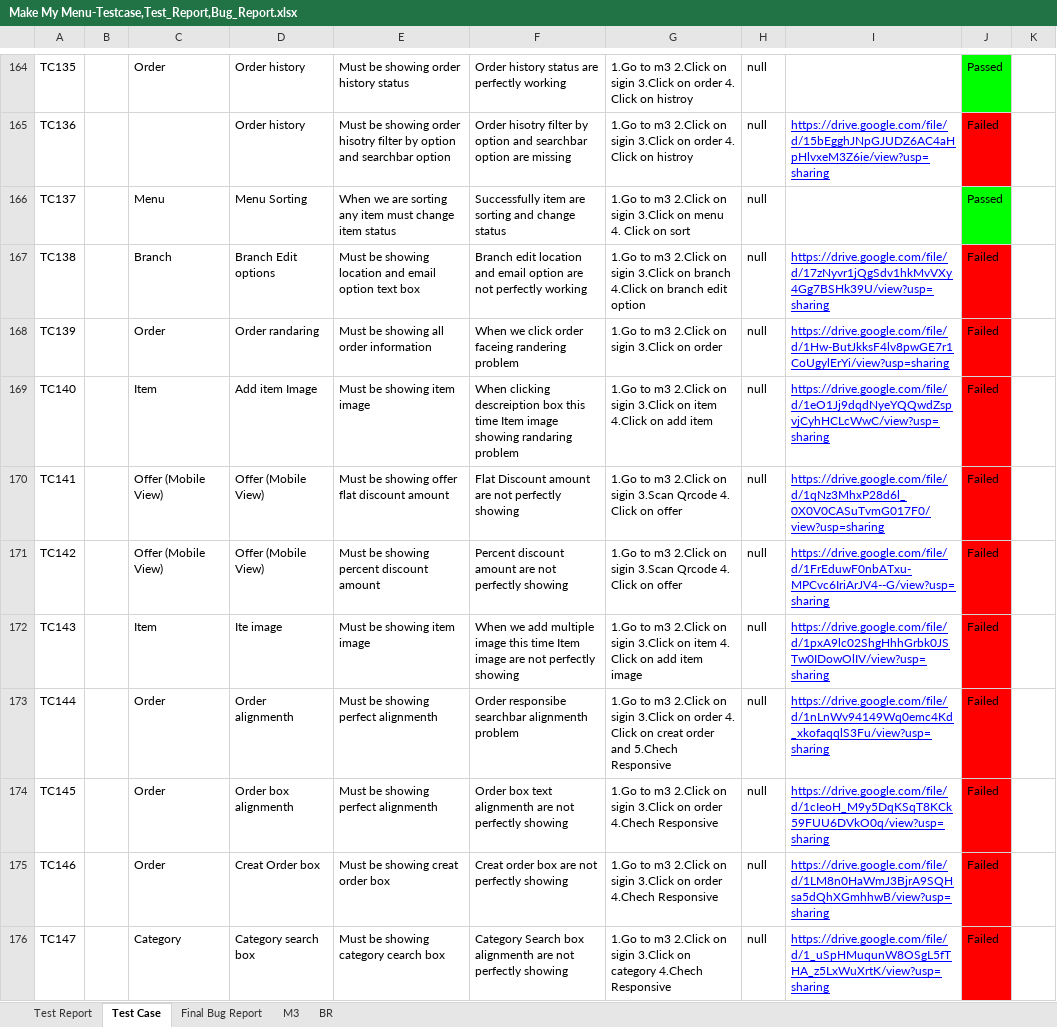
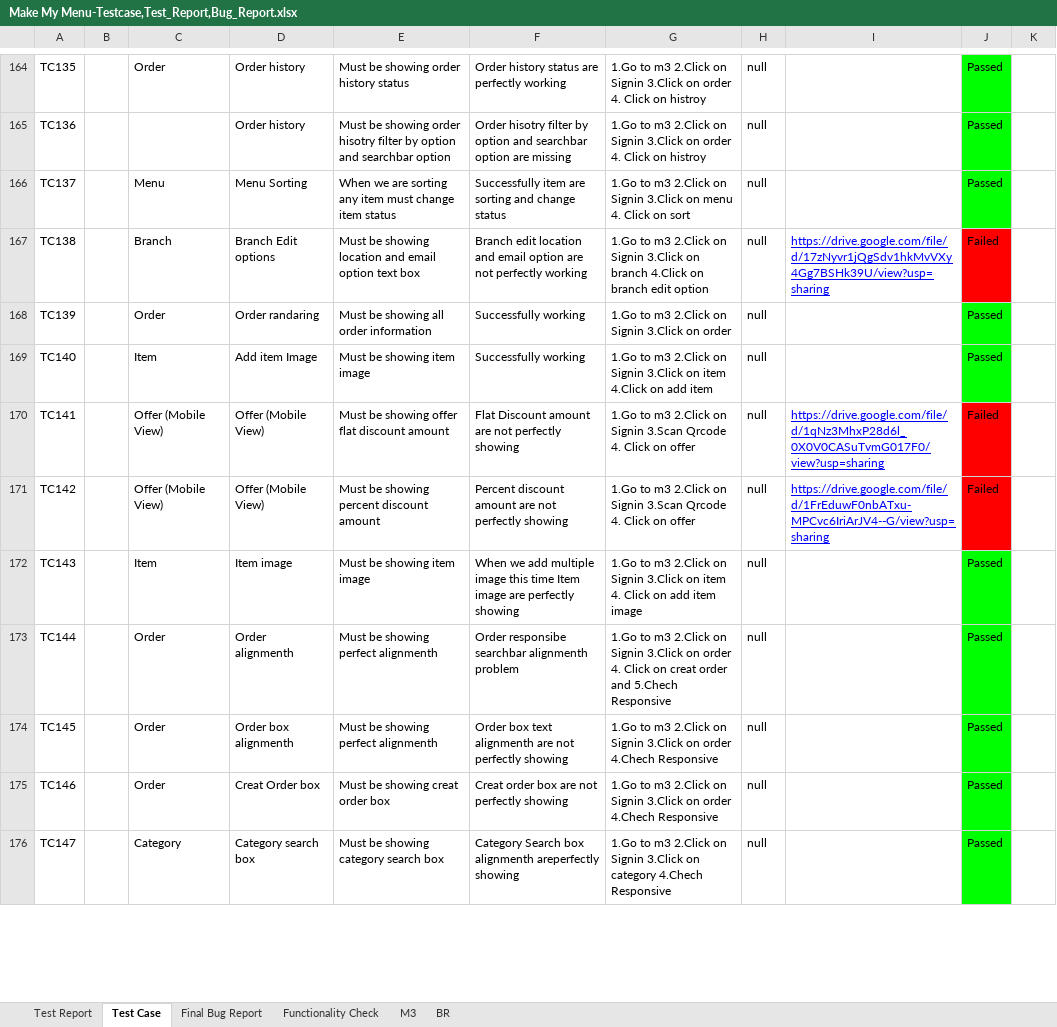
Before and after one commit to imran2635/Make-My-Menu, an Excel workbook: Make My Menu-Testcase,Test_Report,Bug_Report.xlsx, sheet Test Case, drawn as a sheet; only a part is shown, gaps mark what is left out; values as stored, in another font and other column widths than the file's, no borders; charts and pictures not drawn; the diff covers the shown part only; the diff names each change by its address in the sheet, - before the commit and + after, or states it on an @@ line.

```diff
--- a/Make My Menu-Testcase,Test_Report,Bug_Report.xlsx (sheet Test Case)
+++ b/Make My Menu-Testcase,Test_Report,Bug_Report.xlsx (sheet Test Case)
+sheet tab: Functionality Check
-G164:G165: …2.Click on sigin 3.Click on…
+G164:G165: …2.Click on Signin 3.Click on…
-I165: https://drive.google.com/file/d/15bEgghJNpGJUDZ6AC4aHpHlvxeM3Z6ie/view?usp=sharing
+I165: (empty)
-J165: Failed
+J165: Passed
-J165 fill: #FF0000
+J165 fill: #00FF00
-G166: …2.Click on sigin 3.Click on…
+G166: …2.Click on Signin 3.Click on…
-G167: …2.Click on sigin 3.Click on…
+G167: …2.Click on Signin 3.Click on…
-F168: When we click order faceing randering problem
+F168: Successfully working
-G168: 1.Go to m3 2.Click on sigin 3.Click on order
+G168: 1.Go to m3 2.Click on Signin 3.Click on order
-I168: https://drive.google.com/file/d/1Hw-ButJkksF4lv8pwGE7r1CoUgylErYi/view?usp=sharing
+I168: (empty)
-J168:J169: Failed
+J168:J169: Passed
-J168:J169 fill: #FF0000
+J168:J169 fill: #00FF00
-F169: When clicking descreiption box this time Item image showing randaring problem
+F169: Successfully working
-G169: …2.Click on sigin 3.Click on…
+G169: …2.Click on Signin 3.Click on…
-I169: https://drive.google.com/file/d/1eO1Jj9dqdNyeYQQwdZspvjCyhHCLcWwC/view?usp=sharing
+I169: (empty)
-G170:G171: …2.Click on sigin 3.Scan Qrcode…
+G170:G171: …2.Click on Signin 3.Scan Qrcode…
-D172: Ite image
+D172: Item image
-F172: …image are not perfectly showing
+F172: …image are perfectly showing
-G172: …2.Click on sigin 3.Click on…
+G172: …2.Click on Signin 3.Click on…
-I172: https://drive.google.com/file/d/1pxA9lc02ShgHhhGrbk0JSTw0IDowOlIV/view?usp=sharing
+I172: (empty)
-J172:J176: Failed
+J172:J176: Passed
-J172:J176 fill: #FF0000
+J172:J176 fill: #00FF00
-G173: …2.Click on sigin 3.Click on…
+G173: …2.Click on Signin 3.Click on…
-I173: https://drive.google.com/file/d/1nLnWv94149Wq0emc4Kd_xkofaqqlS3Fu/view?usp=sharing
+I173: (empty)
-G174:G175: …2.Click on sigin 3.Click on…
+G174:G175: …2.Click on Signin 3.Click on…
-I174: https://drive.google.com/file/d/1cIeoH_M9y5DqKSqT8KCk59FUU6DVkO0q/view?usp=sharing
+I174: (empty)
-I175: https://drive.google.com/file/d/1LM8n0HaWmJ3BjrA9SQHsa5dQhXGmhhwB/view?usp=sharing
+I175: (empty)
-E176: Must be showing category cearch box
+E176: Must be showing category search box
-F176: …box alignmenth are not perfectly showing
+F176: …box alignmenth areperfectly showing
-G176: …2.Click on sigin 3.Click on…
+G176: …2.Click on Signin 3.Click on…
-I176: https://drive.google.com/file/d/1_uSpHMuqunW8OSgL5fTHA_z5LxWuXrtK/view?usp=sharing
+I176: (empty)
```
Also changed, not shown: 182 added rows, 68 edited cells and cell formats elsewhere in this sheet, sheet Final Bug Report, sheet Test Report, charts or pictures, 1 other file.
